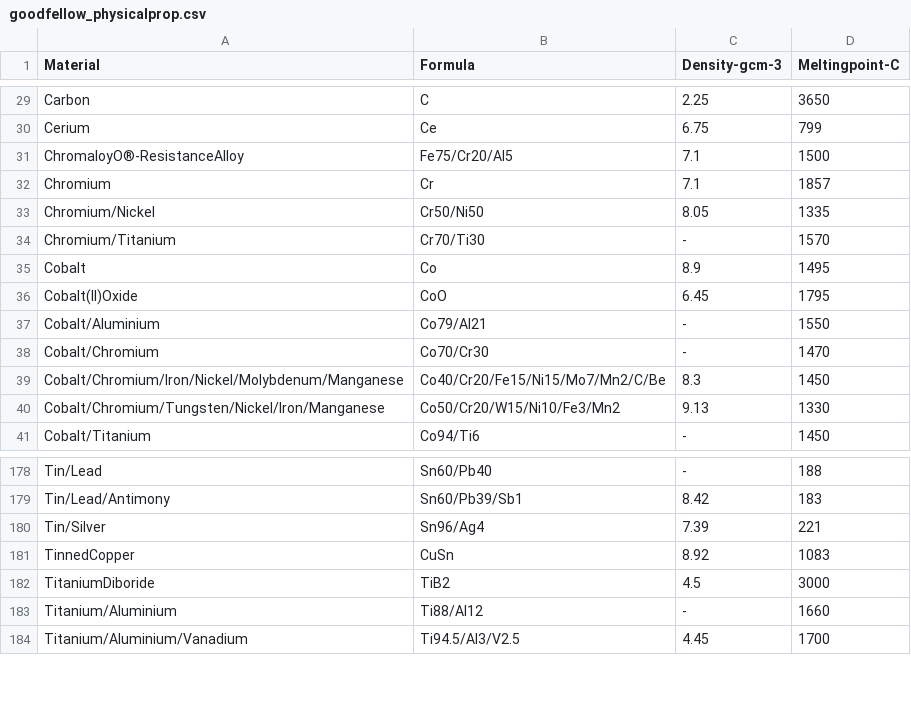
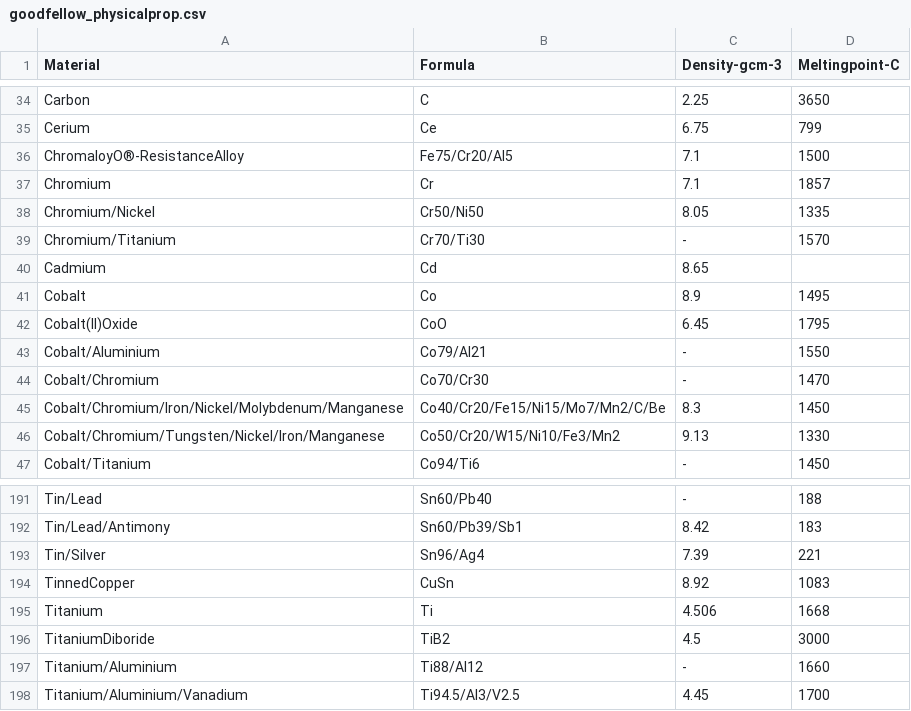
Before and after one commit to OceanNuclear/FoilSelector, a CSV file: goodfellow_physicalprop.csv, drawn as a sheet; only a part is shown, gaps mark what is left out; the diff covers the shown part only; the diff names each change by its address in the sheet, - before the commit and + after, or states it on an @@ line.

```diff
--- a/goodfellow_physicalprop.csv
+++ b/goodfellow_physicalprop.csv
+row 40: Cadmium | Cd | 8.65
+row 195: Titanium | Ti | 4.506 | 1668
```
Also changed, not shown: 14 added rows and 3 edited cells elsewhere in this file, 3 other files.
